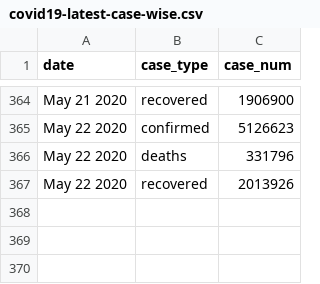
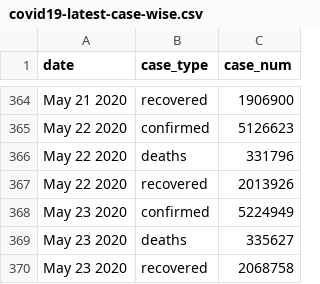
Before and after one commit to bjungbogati/corona_virus_dashboard, a CSV file: data/covid19-latest-case-wise.csv, drawn as a sheet; only a part is shown, gaps mark what is left out; the diff names each change by its address in the sheet, - before the commit and + after, or states it on an @@ line.

```diff
--- a/data/covid19-latest-case-wise.csv
+++ b/data/covid19-latest-case-wise.csv
+row 368: May 23 2020 | confirmed | 5224949
+row 369: May 23 2020 | deaths | 335627
+row 370: May 23 2020 | recovered | 2068758
```
Also changed, not shown: data/covid19-latest-country-wise.csv, 4 other files.
